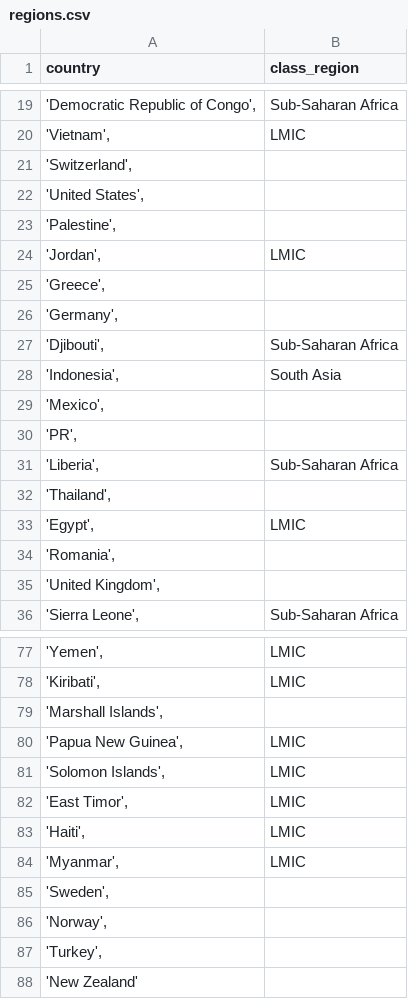
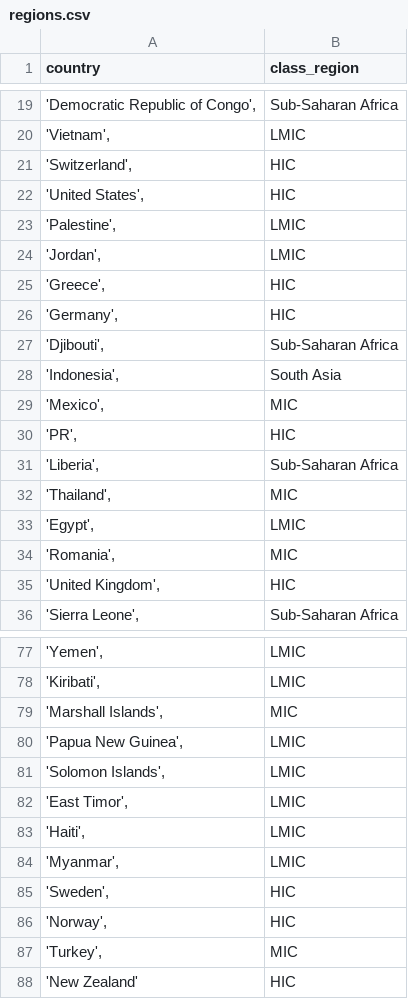
Before and after one commit to Fab-Inc/essa-automation-visualisation, a CSV file: data/regions.csv, drawn as a sheet; only a part is shown, gaps mark what is left out; the diff covers the shown part only; the diff names each change by its address in the sheet, - before the commit and + after, or states it on an @@ line.

Commit message:
updates to map and chart corrections, region classification

```diff
--- a/data/regions.csv
+++ b/data/regions.csv
-B21:B22 (class_region): (empty)
+B21:B22 (class_region): HIC
-B23 (class_region): (empty)
+B23 (class_region): LMIC
-B25:B26 (class_region): (empty)
+B25:B26 (class_region): HIC
-B29 (class_region): (empty)
+B29 (class_region): MIC
-B30 (class_region): (empty)
+B30 (class_region): HIC
-B32 (class_region): (empty)
+B32 (class_region): MIC
-B34 (class_region): (empty)
+B34 (class_region): MIC
-B35 (class_region): (empty)
+B35 (class_region): HIC
-B79 (class_region): (empty)
+B79 (class_region): MIC
-B85:B86 (class_region): (empty)
+B85:B86 (class_region): HIC
-B87 (class_region): (empty)
+B87 (class_region): MIC
-B88 (class_region): (empty)
+B88 (class_region): HIC
```
Also changed, not shown: 21 edited cells elsewhere in this file, 6 other files.
